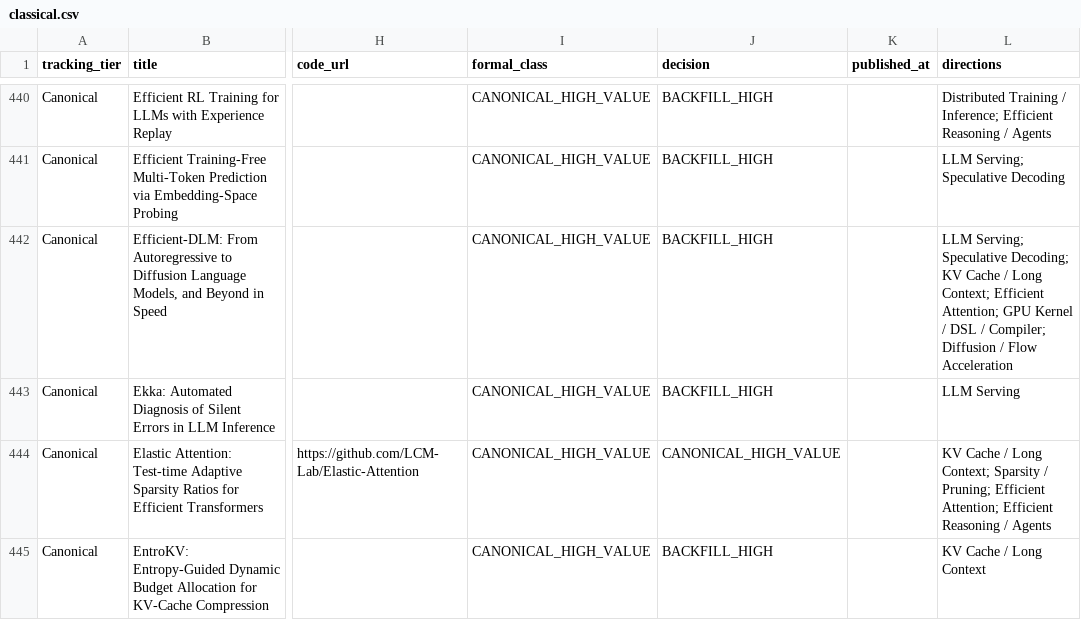
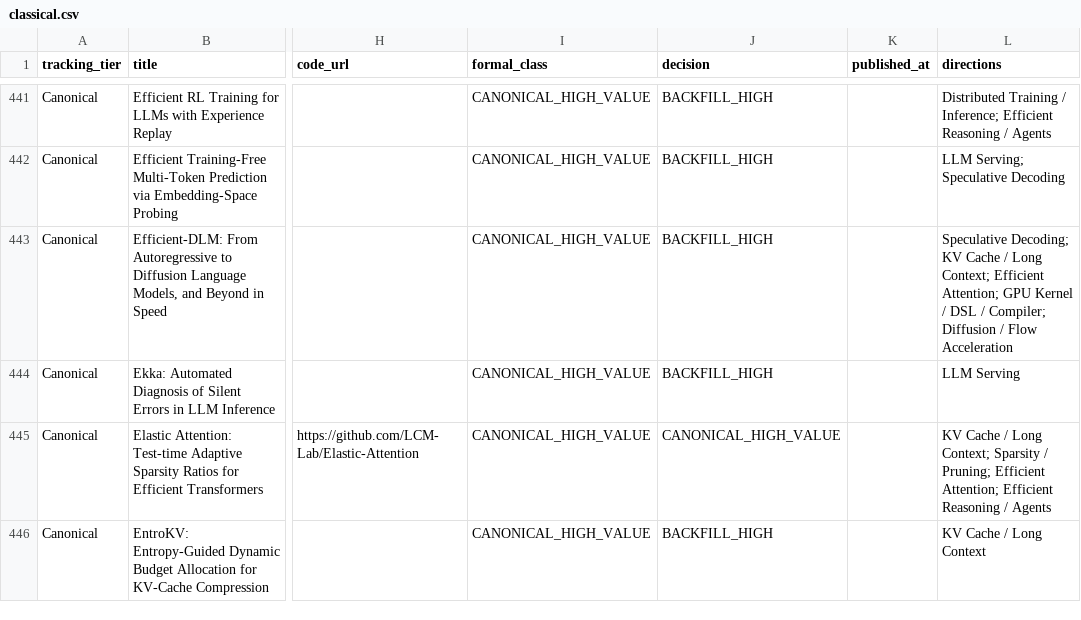
Before and after one commit to WangZhican/efficient-ml-landscape, a CSV file: data/classical.csv, drawn as a sheet; only a part is shown, gaps mark what is left out; addresses are those after the commit; the diff covers the shown part only; the diff names each change by its address in the sheet, - before the commit and + after, or states it on an @@ line.

```diff
--- a/data/classical.csv
+++ b/data/classical.csv
-L443 (directions): LLM Serving; Speculative Decoding;…
+L443 (directions): Speculative Decoding;…
```
Also changed, not shown: 1 added row and 50 edited cells elsewhere in this file, data/latest_30d.csv, data/papers.csv, 15 other files.
